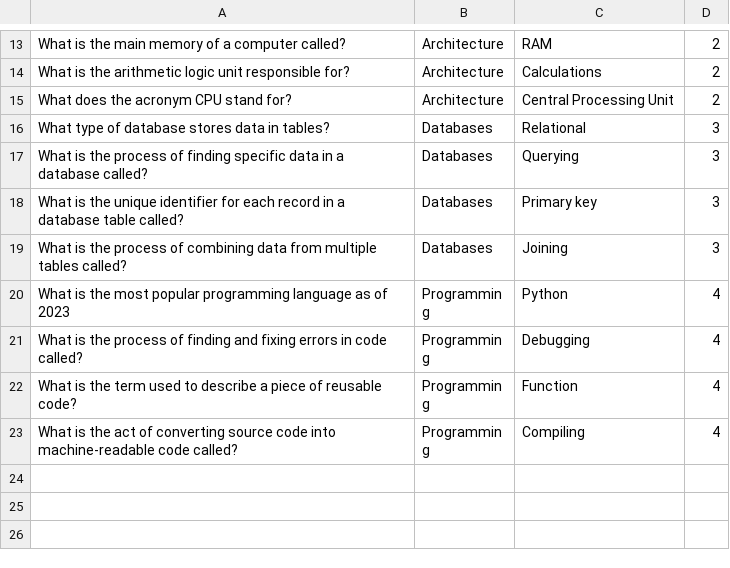
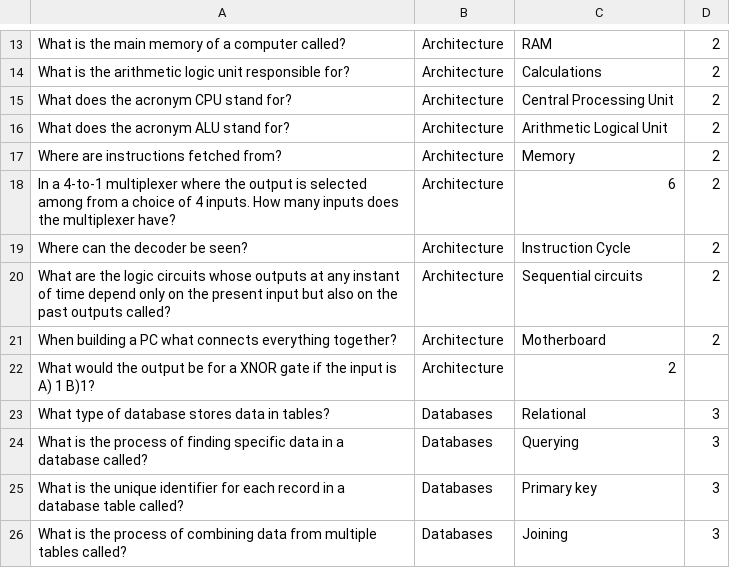
Before and after one commit to Aaron-Cunningham/Quiz-App, a CSV file: questions.csv, drawn as a sheet; only a part is shown, gaps mark what is left out; the shorter side is filled out with more unchanged rows; the diff names each change by its address in the sheet, - before the commit and + after, or states it on an @@ line.

Commit message:
Added short answer Architecture questions

```diff
--- a/questions.csv
+++ b/questions.csv
+row 16: What does the acronym ALU stand for? | Architecture | Arithmetic Logical Unit | 2
+row 17: Where are instructions fetched from? | Architecture | Memory | 2
+row 18: In a 4-to-1 multiplexer where the output is selected among from a choice of 4 inputs. How many inputs does the multiplexer have? | Architecture | 6 | 2
+row 19: Where can the decoder be seen? | Architecture | Instruction Cycle | 2
+row 20: What are the logic circuits whose outputs at any instant of time depend only on the present input but also on the past outputs called? | Architecture | Sequential circuits | 2
+row 21: When building a PC what connects everything together? | Architecture | Motherboard | 2
+row 22: What would the output be for a XNOR gate if the input is A) 1 B)1? | Architecture | 2
```
